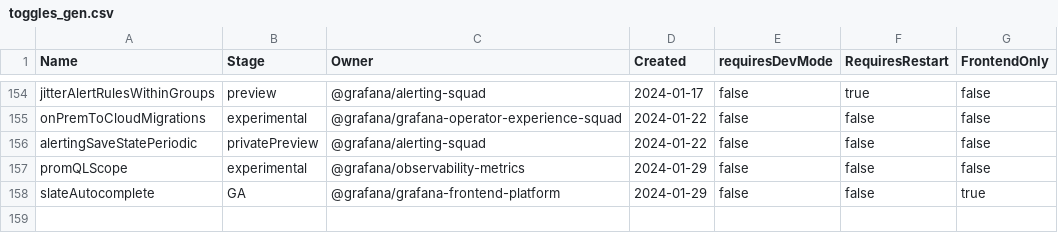
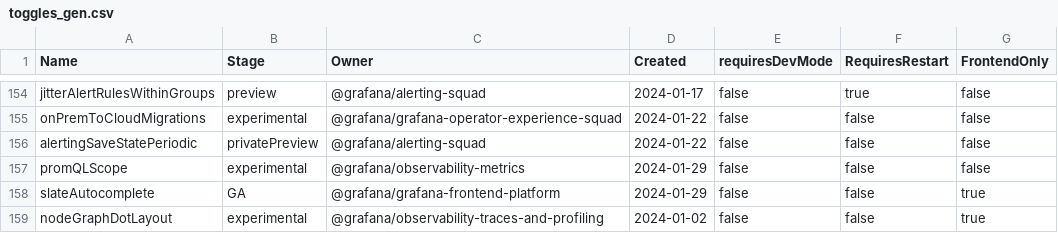
Before and after one commit to storpool/grafana, a CSV file: pkg/services/featuremgmt/toggles_gen.csv, drawn as a sheet; only a part is shown, gaps mark what is left out.

Commit message:
NodeGraph: Use layered layout instead of force based layout (#78957)

```diff
--- a/pkg/services/featuremgmt/toggles_gen.csv
+++ b/pkg/services/featuremgmt/toggles_gen.csv
@@ -158 +158,2 @@ promQLScope,experimental,@grafana/observability-metrics,2024-01-29,false,false,f
 slateAutocomplete,GA,@grafana/grafana-frontend-platform,2024-01-29,false,false,true
+nodeGraphDotLayout,experimental,@grafana/observability-traces-and-profiling,2024-01-02,false,false,true
```
Also changed, not shown: 26 other files.
